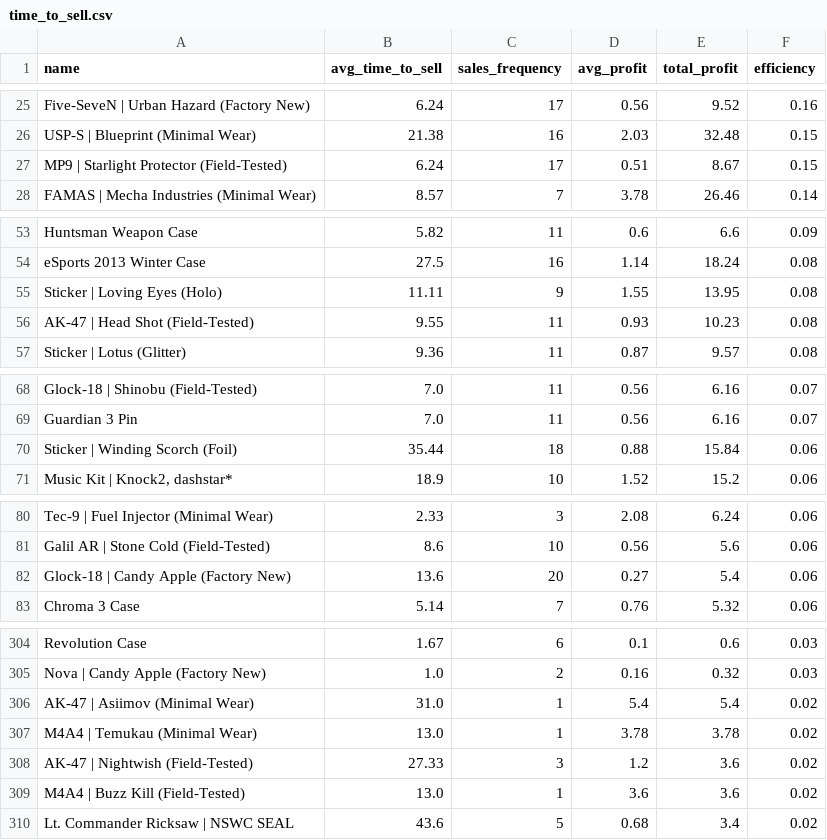
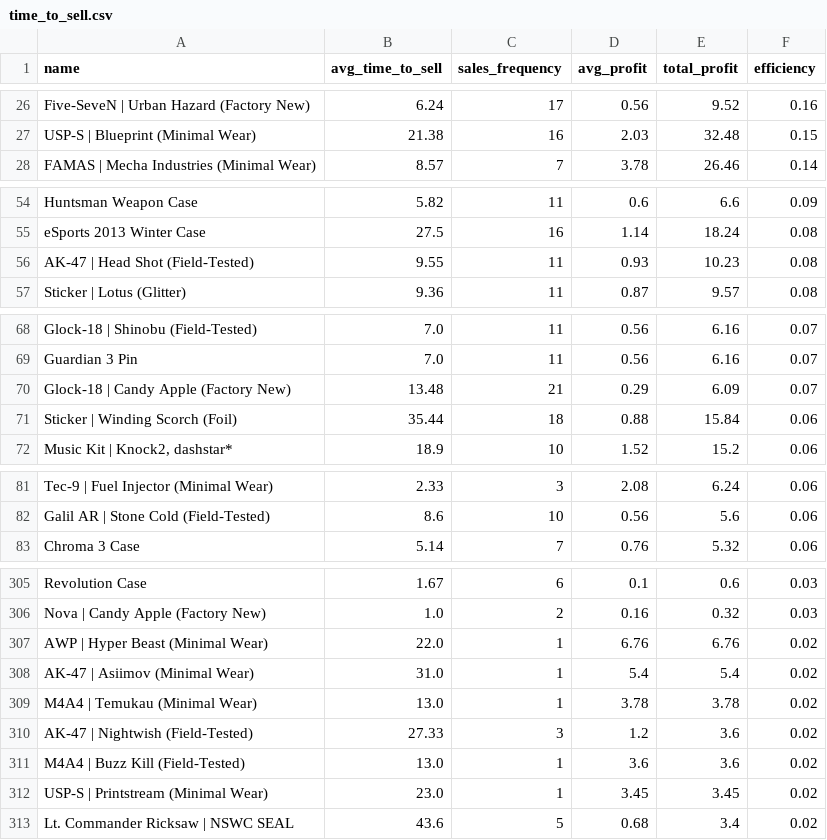
Before and after one commit to enesx44/skinbaron-trading-bot-v3, a CSV file: generated_files/analytics/time_to_sell.csv, drawn as a sheet; only a part is shown, gaps mark what is left out; removed rows and columns are numbered as before the commit, all else as after; the diff covers the shown part only; the diff names each change by its address in the sheet, - before the commit and + after, or states it on an @@ line.

```diff
--- a/generated_files/analytics/time_to_sell.csv
+++ b/generated_files/analytics/time_to_sell.csv
-row 27: MP9 | Starlight Protector (Field-Tested) | 6.24 | 17 | 0.51 | 8.67 | 0.15
-row 55: Sticker | Loving Eyes (Holo) | 11.11 | 9 | 1.55 | 13.95 | 0.08
+row 70: Glock-18 | Candy Apple (Factory New) | 13.48 | 21 | 0.29 | 6.09 | 0.07
-row 82: Glock-18 | Candy Apple (Factory New) | 13.6 | 20 | 0.27 | 5.4 | 0.06
+row 307: AWP | Hyper Beast (Minimal Wear) | 22.0 | 1 | 6.76 | 6.76 | 0.02
+row 312: USP-S | Printstream (Minimal Wear) | 23.0 | 1 | 3.45 | 3.45 | 0.02
```
Also changed, not shown: 11 added rows and 7 removed rows elsewhere in this file, generated_files/analytics/available_offers_sorted_by_buy_date.csv, generated_files/analytics/available_offers_sorted_by_profit.csv, 12 other files.
